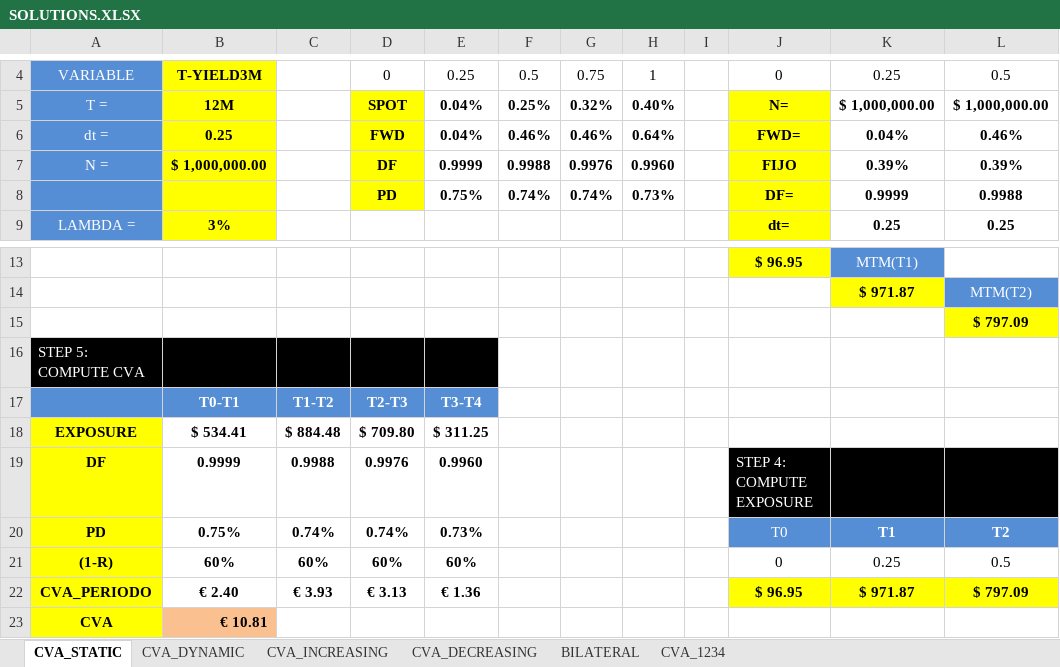
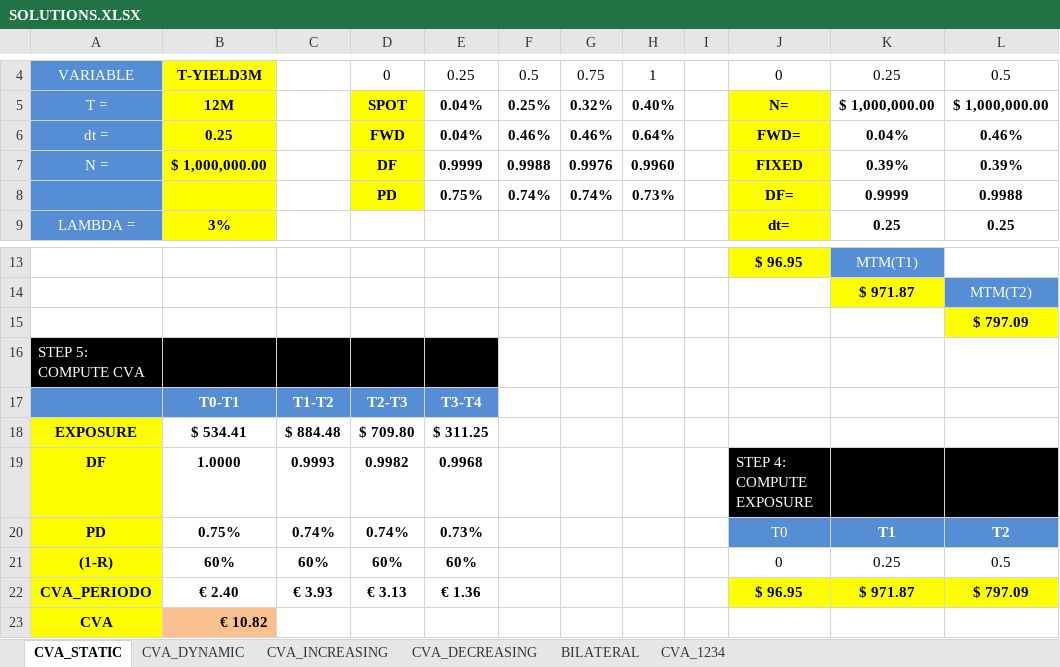
Before and after one commit to 56407/CQF, an Excel workbook: finalProject/docs/CVA/CVA/SOLUTIONS.XLSX, sheet CVA_STATIC, drawn as a sheet; only a part is shown, gaps mark what is left out; values as stored, in another font and other column widths than the file's, no borders; charts and pictures not drawn; the diff names each change by its address in the sheet, - before the commit and + after, or states it on an @@ line.

```diff
--- a/finalProject/docs/CVA/CVA/SOLUTIONS.XLSX (sheet CVA_STATIC)
+++ b/finalProject/docs/CVA/CVA/SOLUTIONS.XLSX (sheet CVA_STATIC)
-J7: FIJO
+J7: FIXED
-B19: 0.9999
+B19: 1.0000
-C19: 0.9988
+C19: 0.9993
-D19: 0.9976
+D19: 0.9982
-E19: 0.9960
+E19: 0.9968
-B23: € 10.81
+B23: € 10.82
```
Also changed, not shown: sheet BILATERAL, sheet CVA_INCREASING, sheet CVA_1234, sheet CVA_DYNAMIC, sheet CVA_DECREASING, charts or pictures, 13 other files.
